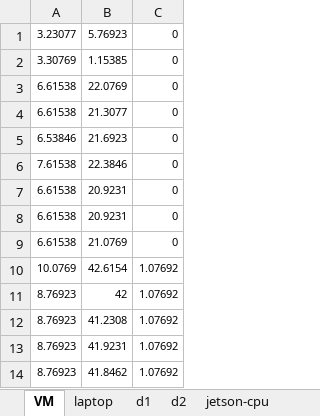
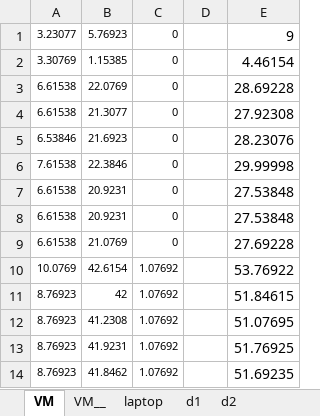
Before and after one commit to jtirana98/MultiHop-Federeated-Split-Learning, an Excel workbook: optimize_split/real_data/resnet101_CIFAR.xlsx, sheet VM, drawn as a sheet; only a part is shown; values as stored, in another font and other column widths than the file's, no borders; the diff names each change by its address in the sheet, - before the commit and + after, or states it on an @@ line.

```diff
--- a/optimize_split/real_data/resnet101_CIFAR.xlsx (sheet VM)
+++ b/optimize_split/real_data/resnet101_CIFAR.xlsx (sheet VM)
+sheet tab: VM__
+column D, empty
+column E, rows 1-14: 9 | 4.46154 | 28.69228 | 27.92308 | 28.23076 | 29.99998 | 27.53848 | 27.53848 | 27.69228 | 53.76922 | 51.84615 | 51.07695 | 51.76925 | 51.69235
```
Also changed, not shown: sheet memory, optimize_split/real_data/vgg19_CIFAR.xlsx, 6 other files.
